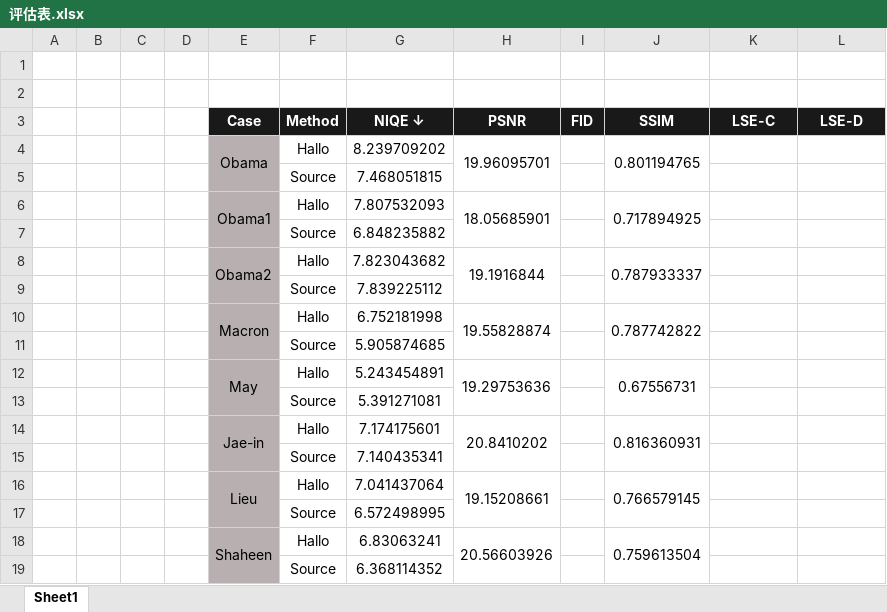
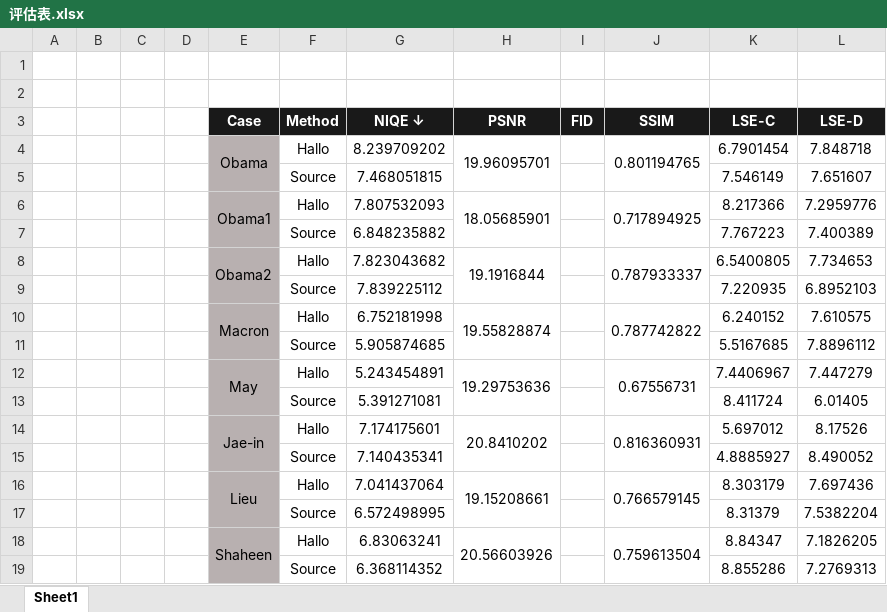
Before and after one commit to Academic-Hammer/talkingface-kit, an Excel workbook: hallo_root/评估表.xlsx, sheet Sheet1, drawn as a sheet; values as stored, in another font and other column widths than the file's, no borders; the diff names each change by its address in the sheet, - before the commit and + after, or states it on an @@ line.

Commit message:
增加了LSE-C和LSE-D的计算代码，并更新了所有测试数据的LSE值

```diff
--- a/hallo_root/评估表.xlsx (sheet Sheet1)
+++ b/hallo_root/评估表.xlsx (sheet Sheet1)
-K4 (LSE-C): (empty)
+K4 (LSE-C): 6.7901454
-L4 (LSE-D): (empty)
+L4 (LSE-D): 7.848718
-K5 (LSE-C): (empty)
+K5 (LSE-C): 7.546149
-L5 (LSE-D): (empty)
+L5 (LSE-D): 7.651607
-K6 (LSE-C): (empty)
+K6 (LSE-C): 8.217366
-L6 (LSE-D): (empty)
+L6 (LSE-D): 7.2959776
-K7 (LSE-C): (empty)
+K7 (LSE-C): 7.767223
-L7 (LSE-D): (empty)
+L7 (LSE-D): 7.400389
-K8 (LSE-C): (empty)
+K8 (LSE-C): 6.5400805
-L8 (LSE-D): (empty)
+L8 (LSE-D): 7.734653
-K9 (LSE-C): (empty)
+K9 (LSE-C): 7.220935
-L9 (LSE-D): (empty)
+L9 (LSE-D): 6.8952103
-K10 (LSE-C): (empty)
+K10 (LSE-C): 6.240152
-L10 (LSE-D): (empty)
+L10 (LSE-D): 7.610575
-K11 (LSE-C): (empty)
+K11 (LSE-C): 5.5167685
-L11 (LSE-D): (empty)
+L11 (LSE-D): 7.8896112
-K12 (LSE-C): (empty)
+K12 (LSE-C): 7.4406967
-L12 (LSE-D): (empty)
+L12 (LSE-D): 7.447279
-K13 (LSE-C): (empty)
+K13 (LSE-C): 8.411724
-L13 (LSE-D): (empty)
+L13 (LSE-D): 6.01405
-K14 (LSE-C): (empty)
+K14 (LSE-C): 5.697012
-L14 (LSE-D): (empty)
+L14 (LSE-D): 8.17526
-K15 (LSE-C): (empty)
+K15 (LSE-C): 4.8885927
-L15 (LSE-D): (empty)
+L15 (LSE-D): 8.490052
-K16 (LSE-C): (empty)
+K16 (LSE-C): 8.303179
-L16 (LSE-D): (empty)
+L16 (LSE-D): 7.697436
-K17 (LSE-C): (empty)
+K17 (LSE-C): 8.31379
-L17 (LSE-D): (empty)
+L17 (LSE-D): 7.5382204
-K18 (LSE-C): (empty)
+K18 (LSE-C): 8.84347
-L18 (LSE-D): (empty)
+L18 (LSE-D): 7.1826205
-K19 (LSE-C): (empty)
+K19 (LSE-C): 8.855286
-L19 (LSE-D): (empty)
+L19 (LSE-D): 7.2769313
```
